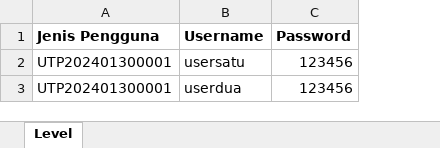
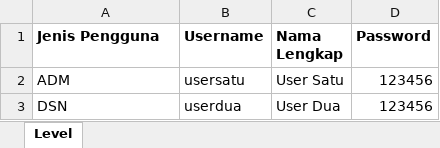
Before and after one commit to rgdane/SIPASTI, an Excel workbook: public/template_pengguna.xlsx, sheet Level, drawn as a sheet; values as stored, in another font and other column widths than the file's, no borders; the diff names each change by its address in the sheet, - before the commit and + after, or states it on an @@ line.

Commit message:
Bug Solved - Data Pengguna - Import Excel

```diff
--- a/public/template_pengguna.xlsx (sheet Level)
+++ b/public/template_pengguna.xlsx (sheet Level)
+column C (Nama Lengkap), rows 2-3: User Satu | User Dua
-A2 (Jenis Pengguna): UTP202401300001
+A2 (Jenis Pengguna): ADM
-A3 (Jenis Pengguna): UTP202401300001
+A3 (Jenis Pengguna): DSN
```
Also changed, not shown: 1 other file.
